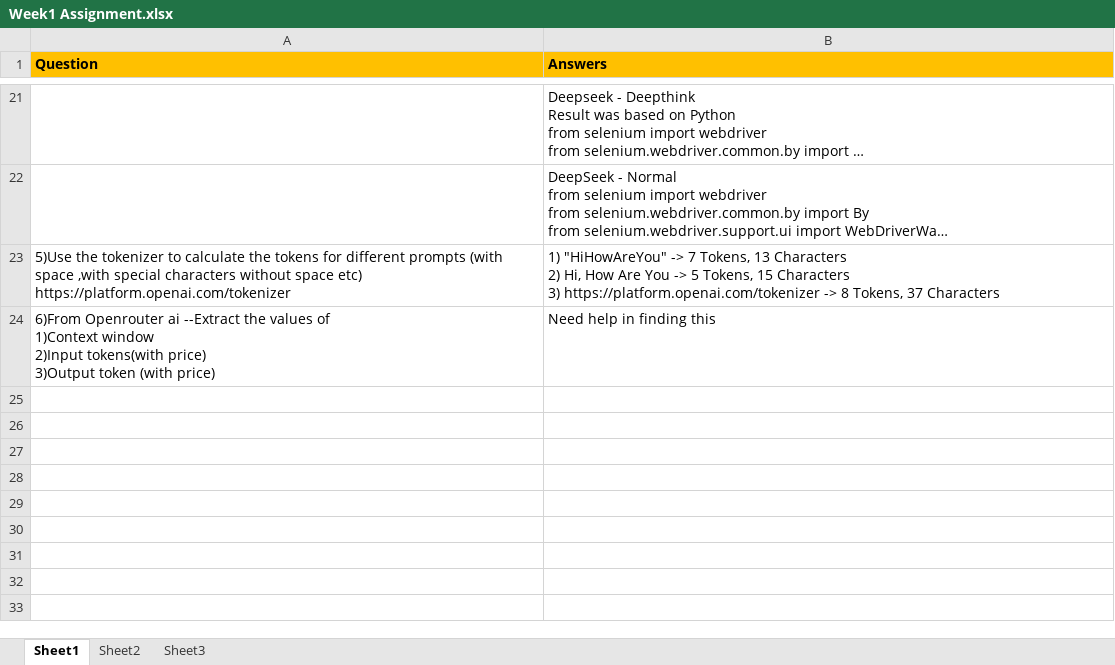
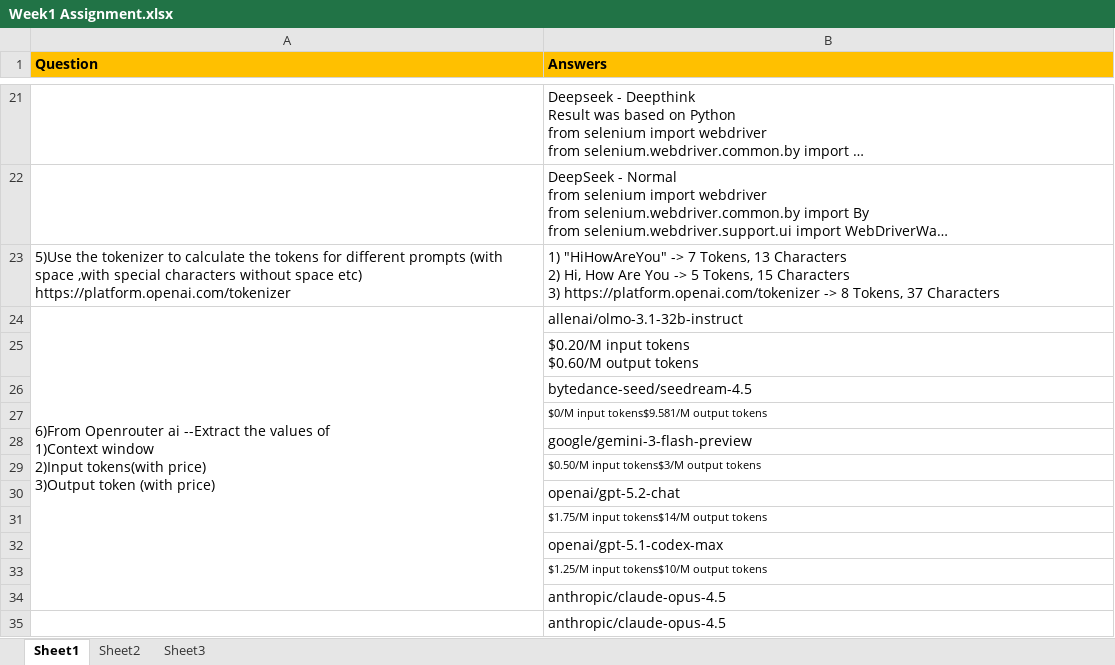
Before and after one commit to surfuddinit-droid/TestLeaf-AI, an Excel workbook: Week1 Assignment.xlsx, sheet Sheet1, drawn as a sheet; only a part is shown, gaps mark what is left out; long unchanged cells end in …; values as stored, in another font and other column widths than the file's, no borders; ↵ is a line break in a cell; the diff names each change by its address in the sheet, - before the commit and + after, or states it on an @@ line.

Commit message:
Add files via upload

```diff
--- a/Week1 Assignment.xlsx (sheet Sheet1)
+++ b/Week1 Assignment.xlsx (sheet Sheet1)
+A24:A34 merged
-B24 (Answers): Need help in finding this
+B24 (Answers): allenai/olmo-3.1-32b-instruct
+row 25:  | $0.20/M input tokens ↵ $0.60/M output tokens
+row 26:  | bytedance-seed/seedream-4.5
+row 27:  | $0/M input tokens$9.581/M output tokens
+row 28:  | google/gemini-3-flash-preview
+row 29:  | $0.50/M input tokens$3/M output tokens
+row 30:  | openai/gpt-5.2-chat
+row 31:  | $1.75/M input tokens$14/M output tokens
+row 32:  | openai/gpt-5.1-codex-max
+row 33:  | $1.25/M input tokens$10/M output tokens
+row 34:  | anthropic/claude-opus-4.5
+row 35:  | anthropic/claude-opus-4.5
```
